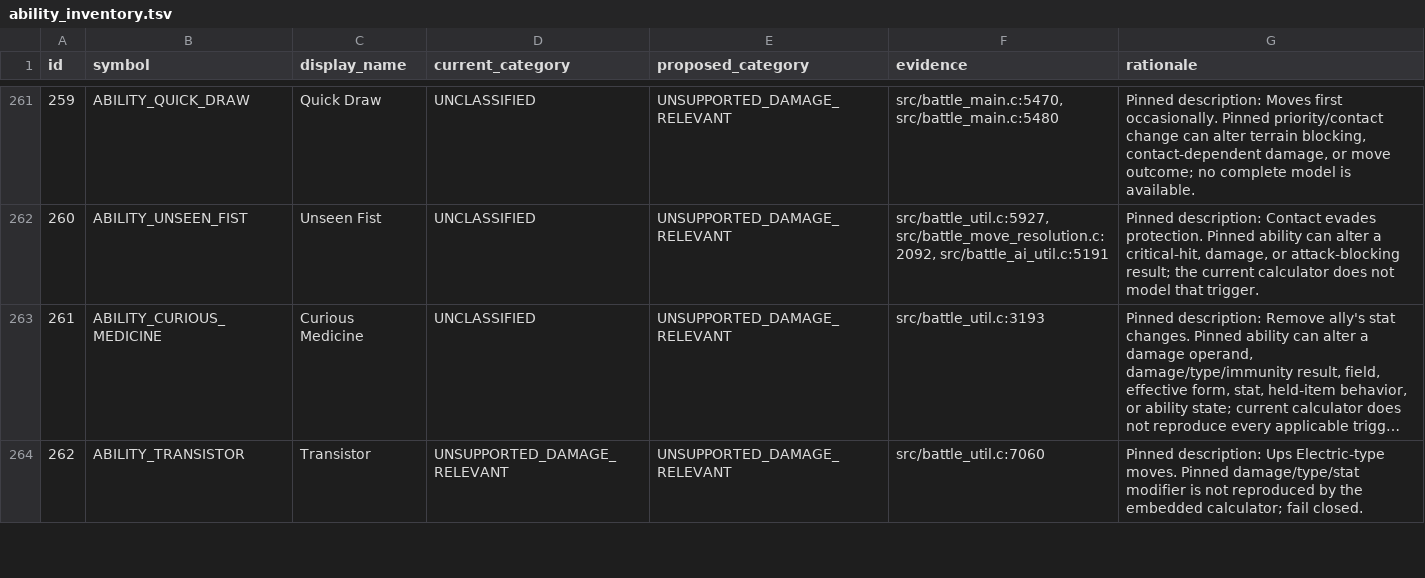
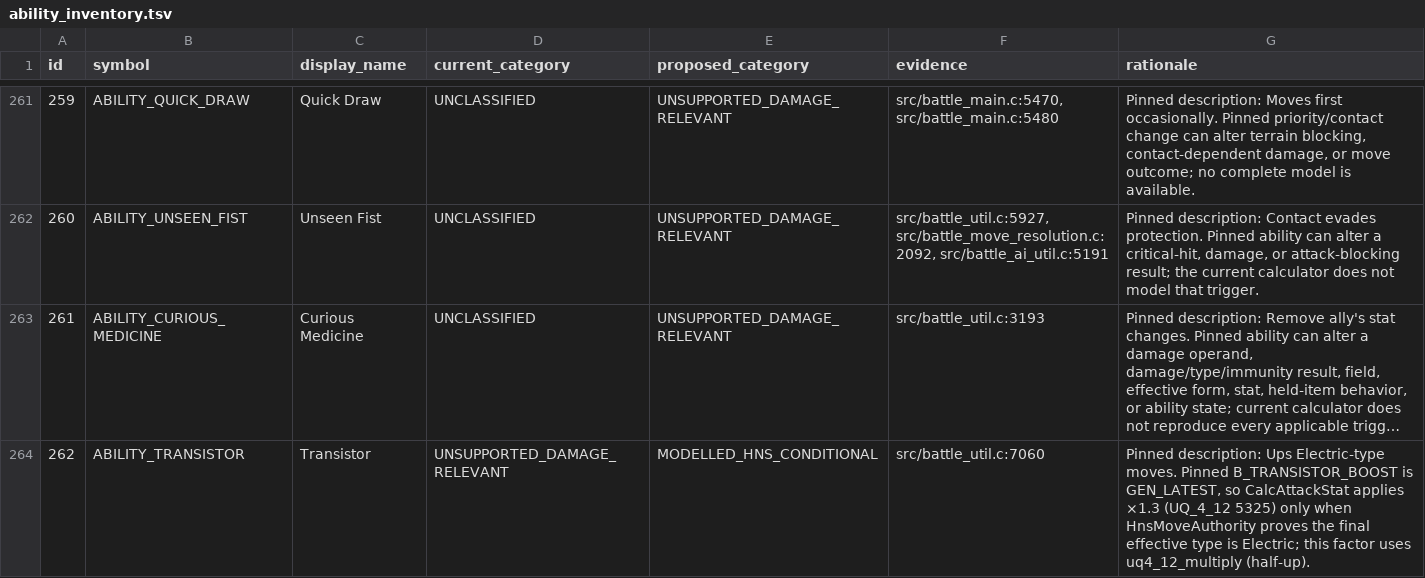
Before and after one commit to Sonoran-Solutions/dualdex, a TSV file: tools/hns-abilities/ability_inventory.tsv, drawn as a sheet; only a part is shown, gaps mark what is left out; long unchanged cells end in …; the diff covers the shown part only; the diff names each change by its address in the sheet, - before the commit and + after, or states it on an @@ line.

Commit message:
H&S calc: model mixed-rounding Attack-stat abilities

```diff
--- a/tools/hns-abilities/ability_inventory.tsv
+++ b/tools/hns-abilities/ability_inventory.tsv
-E264 (proposed_category): UNSUPPORTED_DAMAGE_RELEVANT
+E264 (proposed_category): MODELLED_HNS_CONDITIONAL
-G264 (rationale): …moves. Pinned damage/type/stat modifier is not reproduced by the embedded calculator; fail closed.
+G264 (rationale): …moves. Pinned B_TRANSISTOR_BOOST is GEN_LATEST, so CalcAttackStat applies ×1.3 (UQ_4_12 5325) only when HnsMoveAuthority proves the final effective type is Electric; this factor uses uq4_12_multiply (half-up).
```
Also changed, not shown: 7 edited cells elsewhere in this file, 22 other files.
